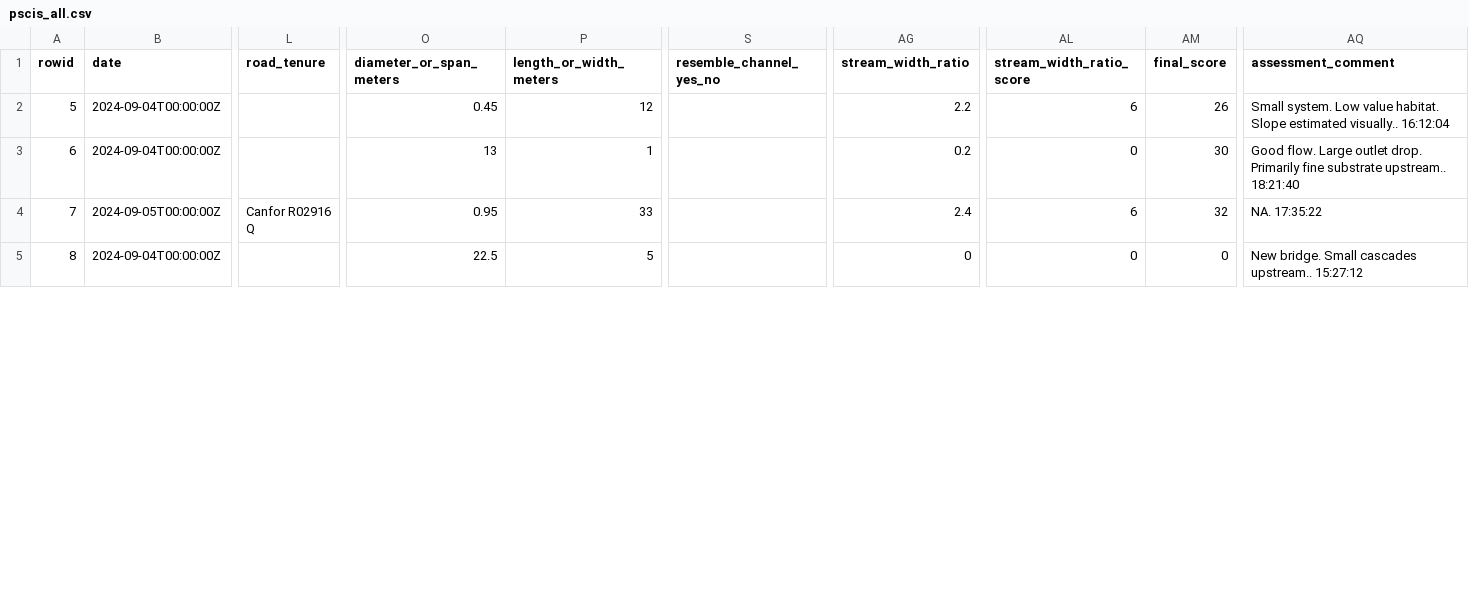
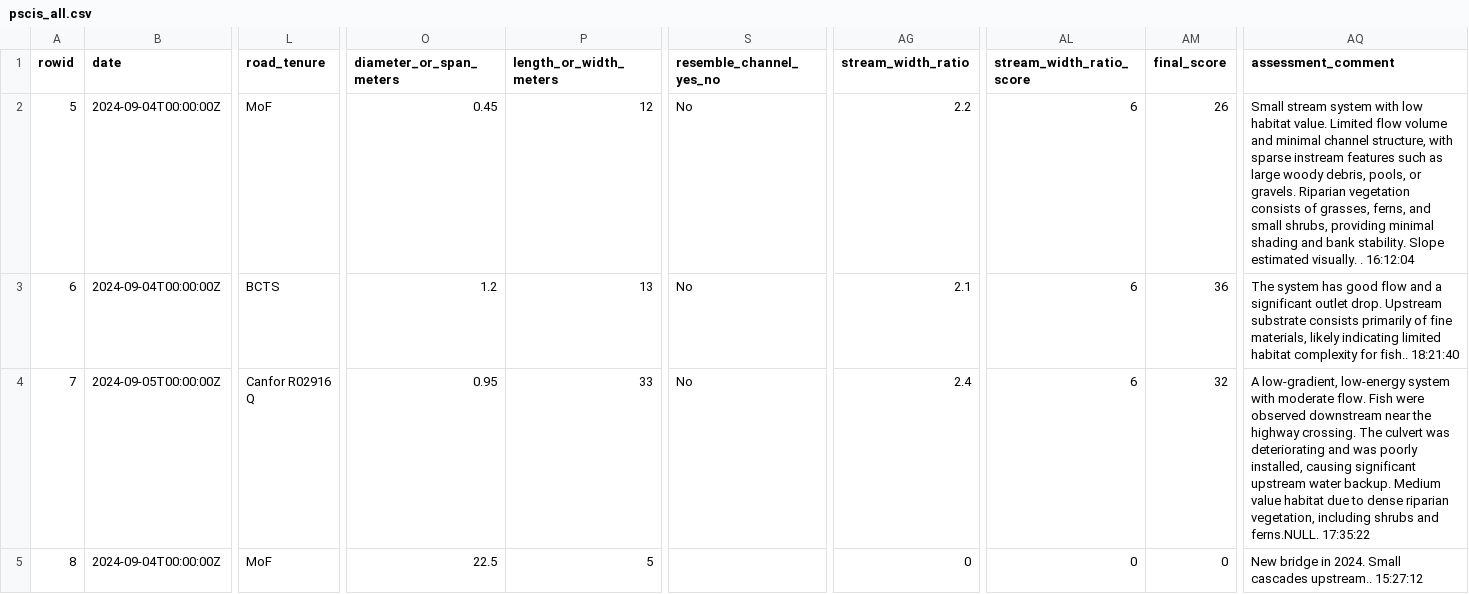
Before and after one commit to NewGraphEnvironment/fish_passage_peace_2024_reporting, a CSV file: data/backup/pscis_all.csv, drawn as a sheet; only a part is shown, gaps mark what is left out; the diff covers the shown part only; the diff names each change by its address in the sheet, - before the commit and + after, or states it on an @@ line.

Commit message:
backups

```diff
--- a/data/backup/pscis_all.csv
+++ b/data/backup/pscis_all.csv
-L2 (road_tenure): (empty)
+L2 (road_tenure): MoF
-S2:S4 (resemble_channel_yes_no): (empty)
+S2:S4 (resemble_channel_yes_no): No
-AQ2 (assessment_comment): Small system. Low value habitat. Slope estimated visually.. 16:12:04
+AQ2 (assessment_comment): Small stream system with low habitat value. Limited flow volume and minimal channel structure, with sparse instream features such as large woody debris, pools, or gravels. Riparian vegetation consists of grasses, ferns, and small shrubs, providing minimal shading and bank stability. Slope estimated visually. . 16:12:04
-L3 (road_tenure): (empty)
+L3 (road_tenure): BCTS
-O3 (diameter_or_span_meters): 13
+O3 (diameter_or_span_meters): 1.2
-P3 (length_or_width_meters): 1
+P3 (length_or_width_meters): 13
-AG3 (stream_width_ratio): 0.2
+AG3 (stream_width_ratio): 2.1
-AL3 (stream_width_ratio_score): 0
+AL3 (stream_width_ratio_score): 6
-AM3 (final_score): 30
+AM3 (final_score): 36
-AQ3 (assessment_comment): Good flow. Large outlet drop. Primarily fine substrate upstream.. 18:21:40
+AQ3 (assessment_comment): The system has good flow and a significant outlet drop. Upstream substrate consists primarily of fine materials, likely indicating limited habitat complexity for fish.. 18:21:40
-AQ4 (assessment_comment): NA. 17:35:22
+AQ4 (assessment_comment): A low-gradient, low-energy system with moderate flow. Fish were observed downstream near the highway crossing. The culvert was deteriorating and was poorly installed, causing significant upstream water backup. Medium value habitat due to dense riparian vegetation, including shrubs and ferns.NULL. 17:35:22
-L5 (road_tenure): (empty)
+L5 (road_tenure): MoF
-AQ5 (assessment_comment): New bridge. Small cascades…
+AQ5 (assessment_comment): New bridge in 2024. Small cascades…
```
Also changed, not shown: 1 added row, 1 removed row and 86 edited cells elsewhere in this file, 6 other files.
